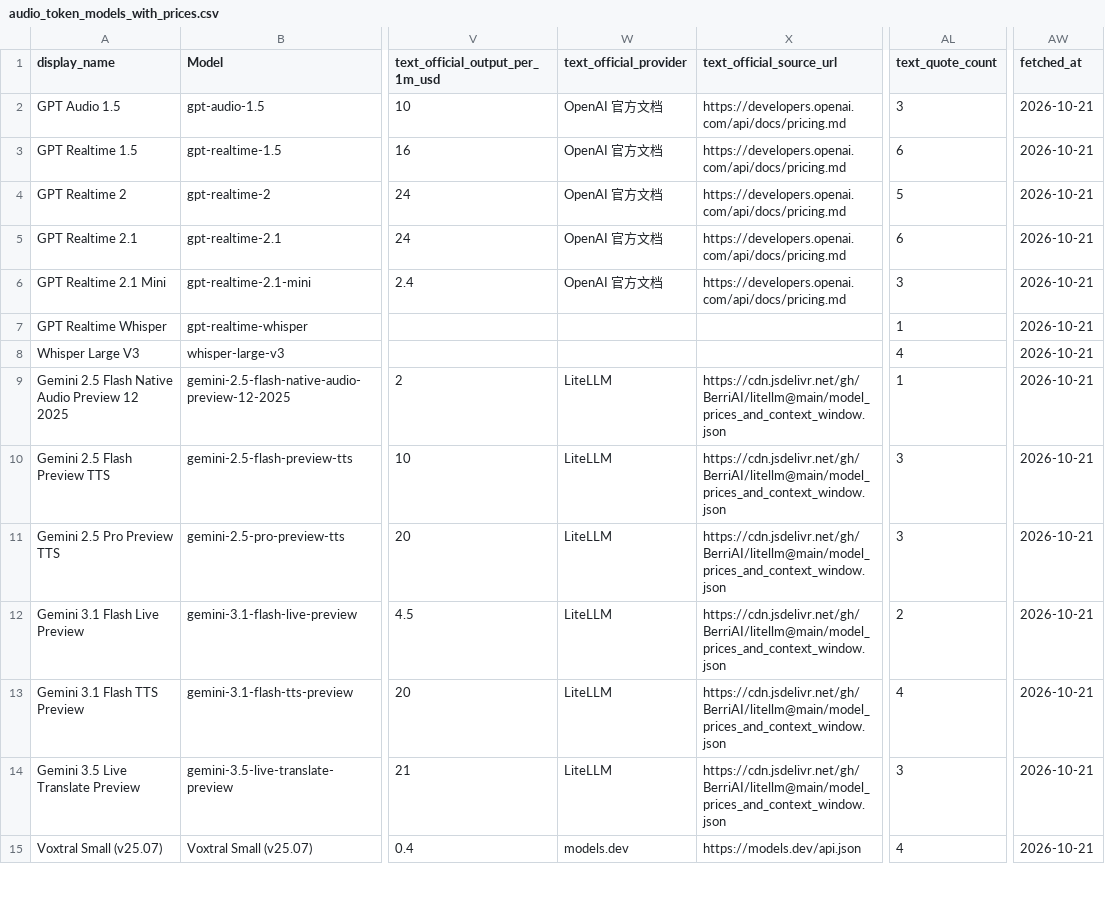
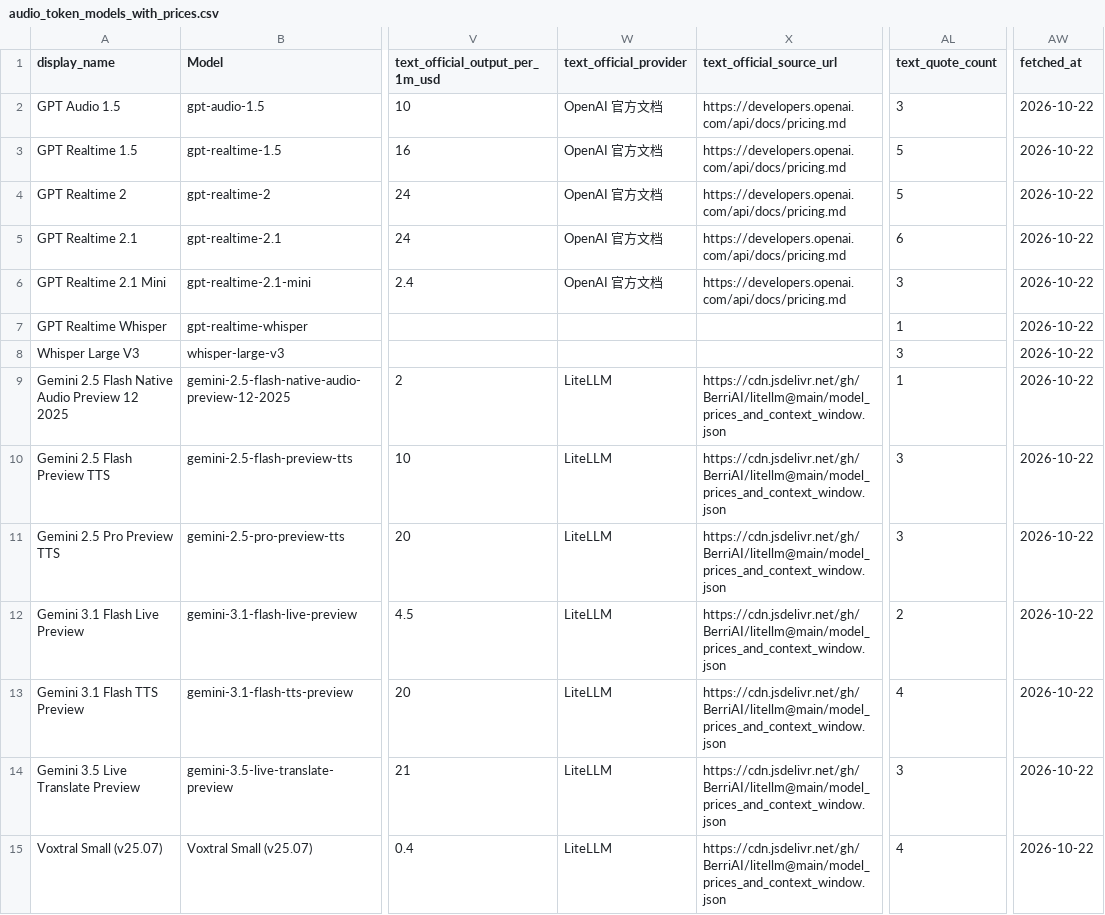
Before and after one commit to Yingshu-Li/llm-price-tracker, a CSV file: out/audio_token_models_with_prices.csv, drawn as a sheet; only a part is shown, gaps mark what is left out; the diff covers the shown part only; the diff names each change by its address in the sheet, - before the commit and + after, or states it on an @@ line.

```diff
--- a/out/audio_token_models_with_prices.csv
+++ b/out/audio_token_models_with_prices.csv
-AW2:AW15 (fetched_at): 2026-10-21
+AW2:AW15 (fetched_at): 2026-10-22
-AL3 (text_quote_count): 6
+AL3 (text_quote_count): 5
-AL8 (text_quote_count): 4
+AL8 (text_quote_count): 3
-W15 (text_official_provider): models.dev
+W15 (text_official_provider): LiteLLM
-X15 (text_official_source_url): https://models.dev/api.json
+X15 (text_official_source_url): https://cdn.jsdelivr.net/gh/BerriAI/litellm@main/model_prices_and_context_window.json
```
Also changed, not shown: 30 edited cells elsewhere in this file, out/coding_models_with_prices.csv, out/embedding_models_with_prices.csv, 11 other files.
